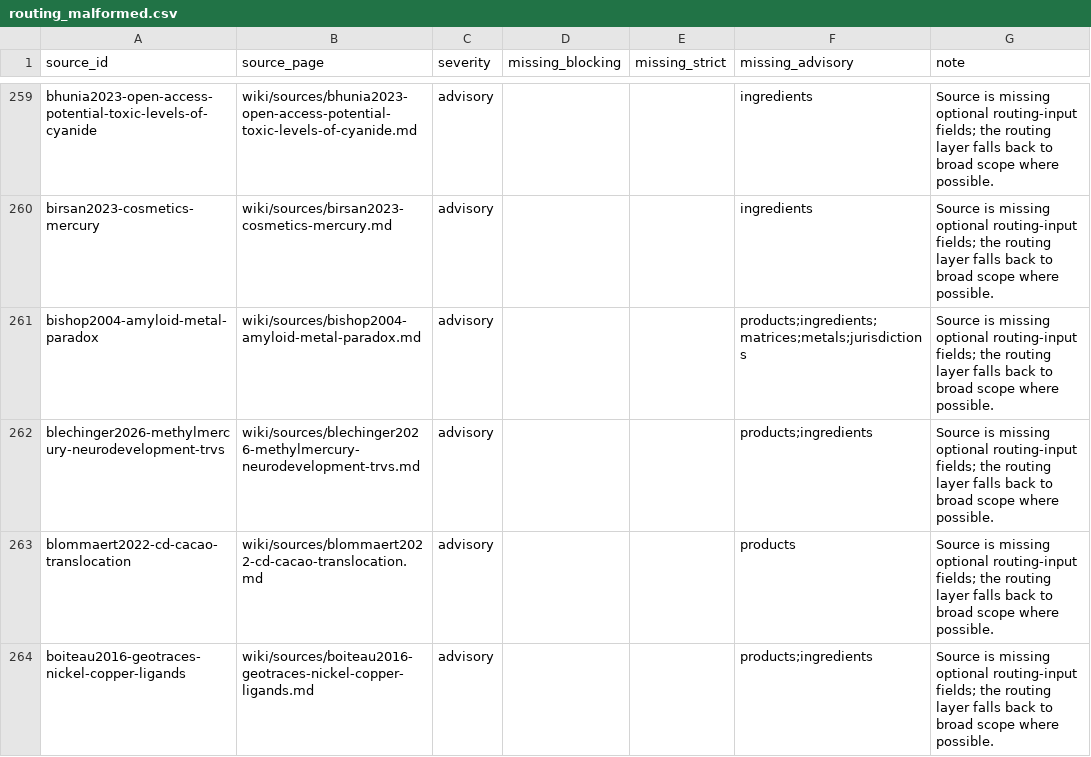
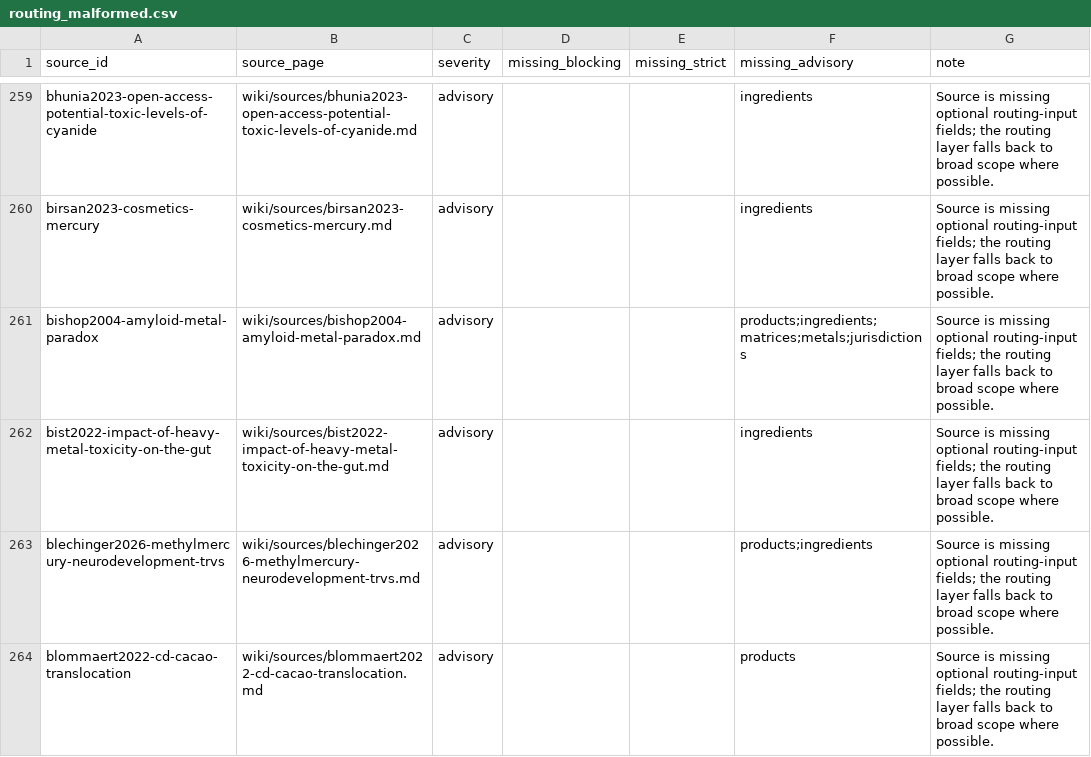
Before and after one commit to paleofoundation/heavymetalindex, a CSV file: data/evidence/routing_malformed.csv, drawn as a sheet; only a part is shown, gaps mark what is left out; the shorter side is filled out with more unchanged rows; the diff covers the shown part only.

Commit message:
reconcile(corpus): carry 13 local-only source pages + union the wiki-edit audit trail
The 13 pages are real ingested corpus that existed only on local — arsenosugars
and arsenolipid speciation, kelp and brown macroalgae, food-contamination
exposome, tampon oxidative-stress, biosorption. They land as adds, so the DOI
gate tested them on their merits and passed; none carries a DOI from the
confabulated-61 list.

wiki_edit_audit.jsonl is append-only provenance, so it is unioned rather than
chosen. Overwriting with either side would have destroyed rows: 2,667 exist only
on the tag and 301 only on the branch, against 2,177 shared. Union is 5,145 rows,
verified lossless in both directions, sorted by applied_at. That satisfies the
write barrier with the real provenance rows for these 13 pages rather than
bypassing it with WIKI_EDIT_AUDIT_SKIP.

```diff
--- a/data/evidence/routing_malformed.csv
+++ b/data/evidence/routing_malformed.csv
@@ -261,2 +261,3 @@ birsan2023-cosmetics-mercury,wiki/sources/birsan2023-cosmetics-mercury.md,adviso
 bishop2004-amyloid-metal-paradox,wiki/sources/bishop2004-amyloid-metal-paradox.md,advisory,,,products;ingredients;matrices;metals;jurisdictions,Source is missing optional routing-input fields; the routing layer falls back to broad scope where possible.
+bist2022-impact-of-heavy-metal-toxicity-on-the-gut,wiki/sources/bist2022-impact-of-heavy-metal-toxicity-on-the-gut.md,advisory,,,ingredients,Source is missing optional routing-input fields; the routing layer falls back to broad scope where possible.
 blechinger2026-methylmercury-neurodevelopment-trvs,wiki/sources/blechinger2026-methylmercury-neurodevelopment-trvs.md,advisory,,,products;ingredients,Source is missing optional routing-input fields; the routing layer falls back to broad scope where possible.
```
Also changed, not shown: 12 added rows elsewhere in this file, 15 other files.
